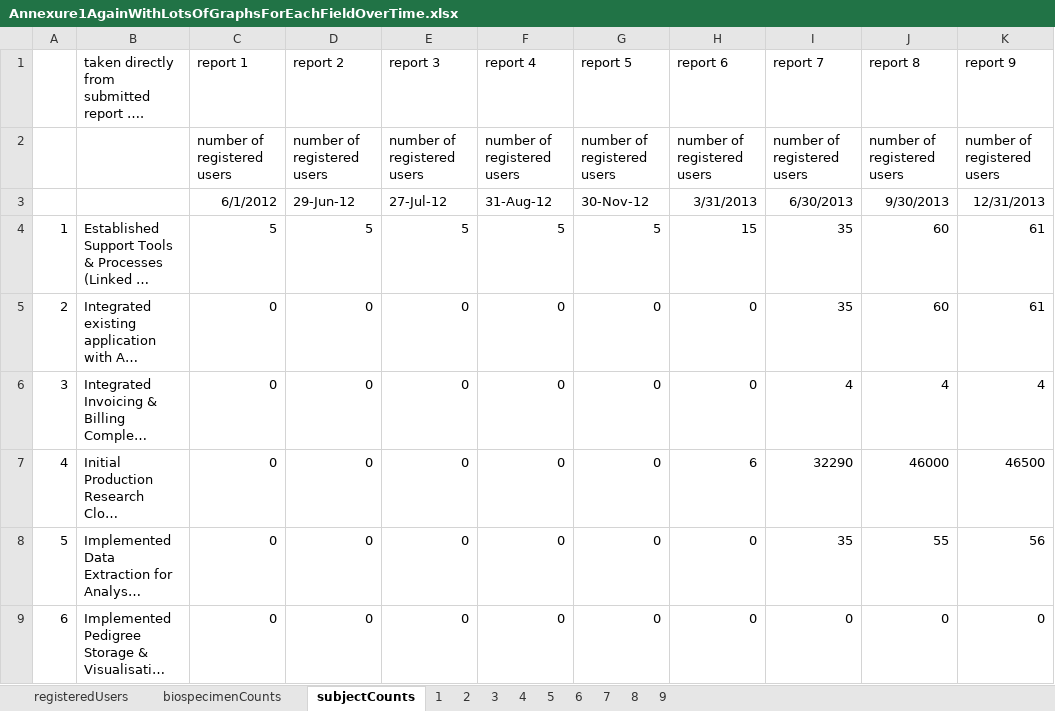
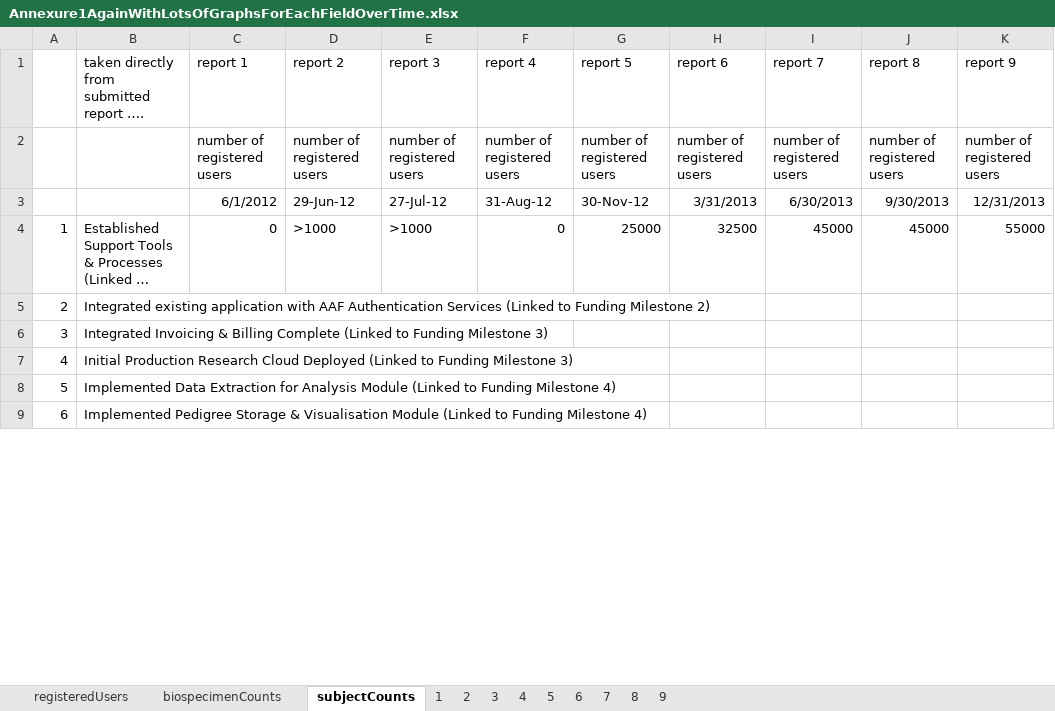
Before and after one commit to tranaweera/ark-informatics, an Excel workbook: ARK/trunk/usefulTools/Annexure1AgainWithLotsOfGraphsForEachFieldOverTime.xlsx, sheet subjectCounts, drawn as a sheet; only a part is shown; long unchanged cells end in …; values as stored, in another font and other column widths than the file's, no borders; charts and pictures not drawn; the diff covers the shown part only; the diff names each change by its address in the sheet, - before the commit and + after, or states it on an @@ line.

Commit message:
added subject and biospec count graphs

```diff
--- a/ARK/trunk/usefulTools/Annexure1AgainWithLotsOfGraphsForEachFieldOverTime.xlsx (sheet subjectCounts)
+++ b/ARK/trunk/usefulTools/Annexure1AgainWithLotsOfGraphsForEachFieldOverTime.xlsx (sheet subjectCounts)
-C4 (report 1): 5
+C4 (report 1): 0
-D4 (report 2): 5
+D4 (report 2): >1000
-E4 (report 3): 5
+E4 (report 3): >1000
-F4 (report 4): 5
+F4 (report 4): 0
-G4 (report 5): 5
+G4 (report 5): 25000
-H4 (report 6): 15
+H4 (report 6): 32500
-I4 (report 7): 35
+I4 (report 7): 45000
-J4 (report 8): 60
+J4 (report 8): 45000
-K4 (report 9): 61
+K4 (report 9): 55000
-C5:C9 (report 1): 0
+C5:C9 (report 1): (empty)
-D5:D9 (report 2): 0
+D5:D9 (report 2): (empty)
-E5:E9 (report 3): 0
+E5:E9 (report 3): (empty)
-F5:F9 (report 4): 0
+F5:F9 (report 4): (empty)
-G5:G9 (report 5): 0
+G5:G9 (report 5): (empty)
-H5:H6 (report 6): 0
+H5:H6 (report 6): (empty)
-I5 (report 7): 35
+I5 (report 7): (empty)
-J5 (report 8): 60
+J5 (report 8): (empty)
-K5 (report 9): 61
+K5 (report 9): (empty)
-I6 (report 7): 4
+I6 (report 7): (empty)
-J6 (report 8): 4
+J6 (report 8): (empty)
-K6 (report 9): 4
+K6 (report 9): (empty)
-H7 (report 6): 6
+H7 (report 6): (empty)
-I7 (report 7): 32290
+I7 (report 7): (empty)
-J7 (report 8): 46000
+J7 (report 8): (empty)
-K7 (report 9): 46500
+K7 (report 9): (empty)
-H8:H9 (report 6): 0
+H8:H9 (report 6): (empty)
-I8 (report 7): 35
+I8 (report 7): (empty)
-J8 (report 8): 55
+J8 (report 8): (empty)
-K8 (report 9): 56
+K8 (report 9): (empty)
-I9 (report 7): 0
+I9 (report 7): (empty)
-J9 (report 8): 0
+J9 (report 8): (empty)
-K9 (report 9): 0
+K9 (report 9): (empty)
```
Also changed, not shown: 27 edited cells elsewhere in this sheet, sheet 8, sheet 9, charts or pictures.
